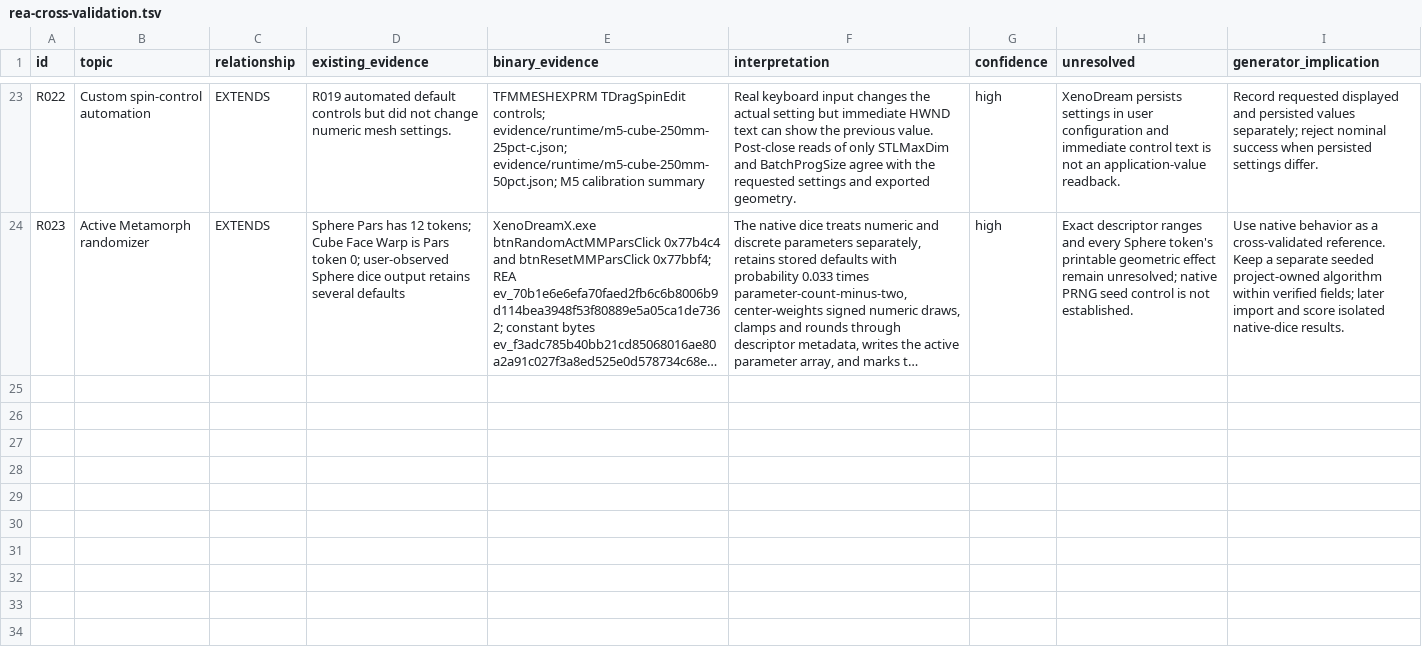
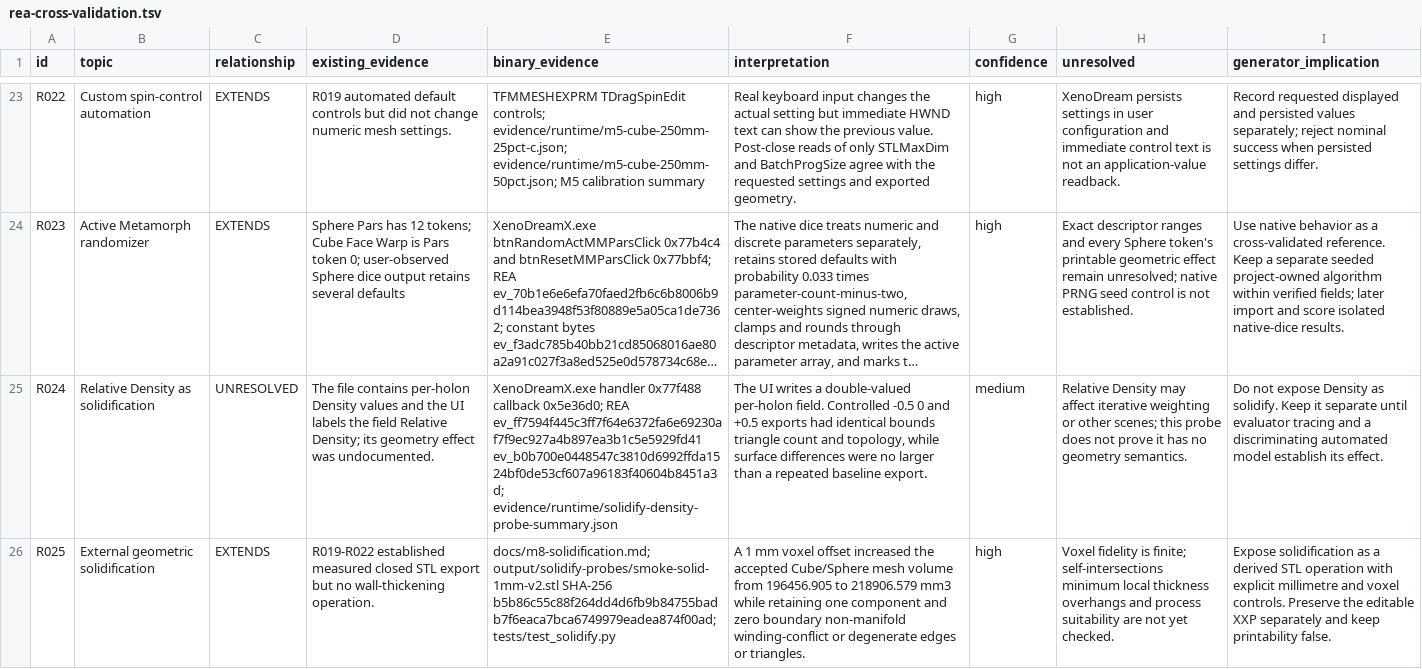
Before and after one commit to dmonachello/xenoAi, a TSV file: docs/rea-cross-validation.tsv, drawn as a sheet; only a part is shown, gaps mark what is left out; long unchanged cells end in …; the diff names each change by its address in the sheet, - before the commit and + after, or states it on an @@ line.

Commit message:
feat: add measured mesh solidification

```diff
--- a/docs/rea-cross-validation.tsv
+++ b/docs/rea-cross-validation.tsv
+row 25: R024 | Relative Density as solidification | UNRESOLVED | The file contains per-holon Density values and the UI labels the field Relative Density; its geometry effect was undocumented. | XenoDreamX.exe handler 0x77f488 callback 0x5e36d0; REA ev_ff7594f445c3ff7f64e6372fa6e69230af7f9ec927a4b897ea3b1c5e5929fd41 ev_b0b700e0448547c3810d6992ffda1524bf0de53cf607a96183f40604b8451a3d; evidence/runtime/solidify-density-probe-summary.json | The UI writes a double-valued per-holon field. Controlled -0.5 0 and +0.5 exports had identical bounds triangle count and topology, while surface differences were no larger than a repeated baseline export. | medium | Relative Density may affect iterative weighting or other scenes; this probe does not prove it has no geometry semantics. | Do not expose Density as solidify. Keep it separate until evaluator tracing and a discriminating automated model establish its effect.
+row 26: R025 | External geometric solidification | EXTENDS | R019-R022 established measured closed STL export but no wall-thickening operation. | docs/m8-solidification.md; output/solidify-probes/smoke-solid-1mm-v2.stl SHA-256 b5b86c55c88f264dd4d6fb9b84755badb7f6eaca7bca6749979eadea874f00ad; tests/test_solidify.py | A 1 mm voxel offset increased the accepted Cube/Sphere mesh volume from 196456.905 to 218906.579 mm3 while retaining one component and zero boundary non-manifold winding-conflict or degenerate edges or triangles. | high | Voxel fidelity is finite; self-intersections minimum local thickness overhangs and process suitability are not yet checked. | Expose solidification as a derived STL operation with explicit millimetre and voxel controls. Preserve the editable XXP separately and keep printability false.
```
Also changed, not shown: docs/format-evidence.tsv, 13 other files.
